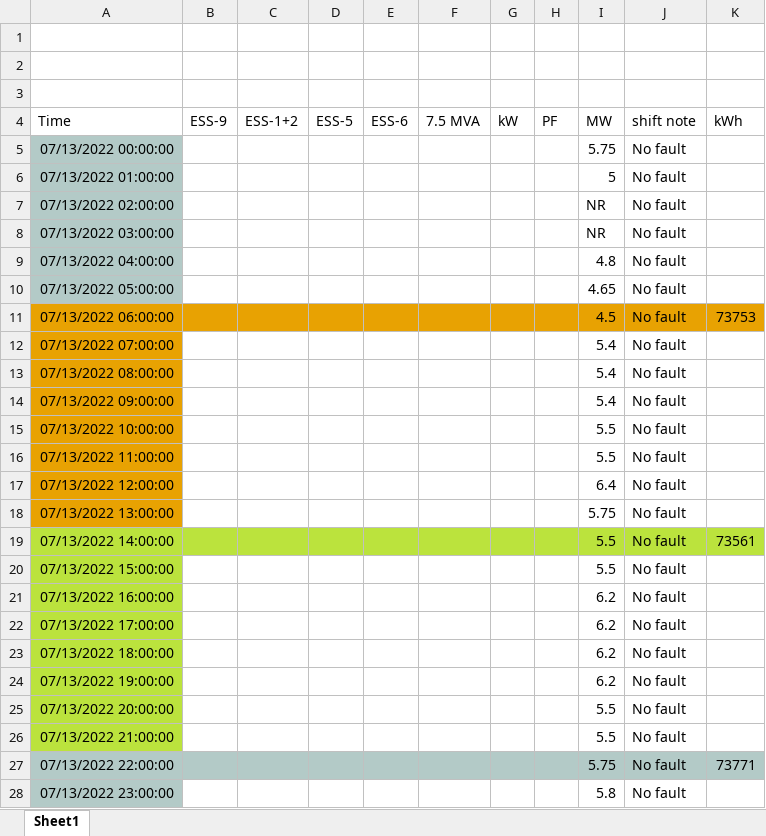
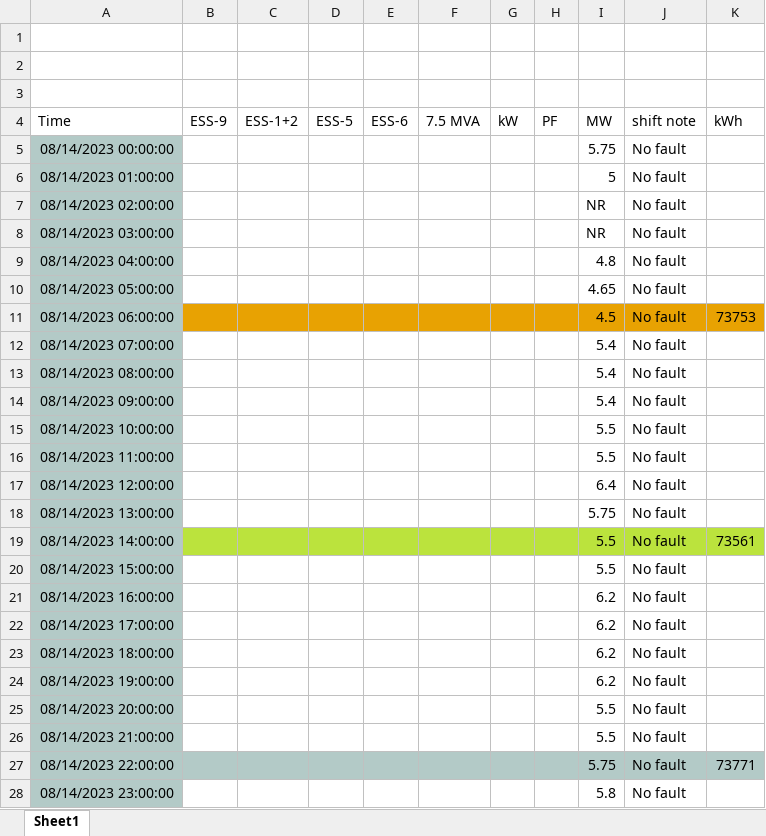
Before and after one commit to SusannaJoseph49/Power_grids_hw2, an Excel workbook: digitizedData/data33kVsubStation-August-14-2023.xlsx, sheet Sheet1, drawn as a sheet; values as stored, in another font and other column widths than the file's, no borders; the diff names each change by its address in the sheet, - before the commit and + after, or states it on an @@ line.

```diff
--- a/digitizedData/data33kVsubStation-August-14-2023.xlsx (sheet Sheet1)
+++ b/digitizedData/data33kVsubStation-August-14-2023.xlsx (sheet Sheet1)
-A5 (Time): 07/13/2022 00:00:00
+A5 (Time): 08/14/2023 00:00:00
-A6 (Time): 07/13/2022 01:00:00
+A6 (Time): 08/14/2023 01:00:00
-A7 (Time): 07/13/2022 02:00:00
+A7 (Time): 08/14/2023 02:00:00
-A8 (Time): 07/13/2022 03:00:00
+A8 (Time): 08/14/2023 03:00:00
-A9 (Time): 07/13/2022 04:00:00
+A9 (Time): 08/14/2023 04:00:00
-A10 (Time): 07/13/2022 05:00:00
+A10 (Time): 08/14/2023 05:00:00
-A11 (Time): 07/13/2022 06:00:00
+A11 (Time): 08/14/2023 06:00:00
-A11:A18 fill: #E8A202
+A11:A18 fill: #B3CAC7
-A12 (Time): 07/13/2022 07:00:00
+A12 (Time): 08/14/2023 07:00:00
-A13 (Time): 07/13/2022 08:00:00
+A13 (Time): 08/14/2023 08:00:00
-A14 (Time): 07/13/2022 09:00:00
+A14 (Time): 08/14/2023 09:00:00
-A15 (Time): 07/13/2022 10:00:00
+A15 (Time): 08/14/2023 10:00:00
-A16 (Time): 07/13/2022 11:00:00
+A16 (Time): 08/14/2023 11:00:00
-A17 (Time): 07/13/2022 12:00:00
+A17 (Time): 08/14/2023 12:00:00
-A18 (Time): 07/13/2022 13:00:00
+A18 (Time): 08/14/2023 13:00:00
-A19 (Time): 07/13/2022 14:00:00
+A19 (Time): 08/14/2023 14:00:00
-A19:A26 fill: #BBE33D
+A19:A26 fill: #B3CAC7
-A20 (Time): 07/13/2022 15:00:00
+A20 (Time): 08/14/2023 15:00:00
-A21 (Time): 07/13/2022 16:00:00
+A21 (Time): 08/14/2023 16:00:00
-A22 (Time): 07/13/2022 17:00:00
+A22 (Time): 08/14/2023 17:00:00
-A23 (Time): 07/13/2022 18:00:00
+A23 (Time): 08/14/2023 18:00:00
-A24 (Time): 07/13/2022 19:00:00
+A24 (Time): 08/14/2023 19:00:00
-A25 (Time): 07/13/2022 20:00:00
+A25 (Time): 08/14/2023 20:00:00
-A26 (Time): 07/13/2022 21:00:00
+A26 (Time): 08/14/2023 21:00:00
-A27 (Time): 07/13/2022 22:00:00
+A27 (Time): 08/14/2023 22:00:00
-A28 (Time): 07/13/2022 23:00:00
+A28 (Time): 08/14/2023 23:00:00
```
Also changed, not shown: digitizedData/data33kVsubStation-August-11-2023.xlsx, digitizedData/data33kVsubStation-August-16-2023.xlsx, 29 other files.
